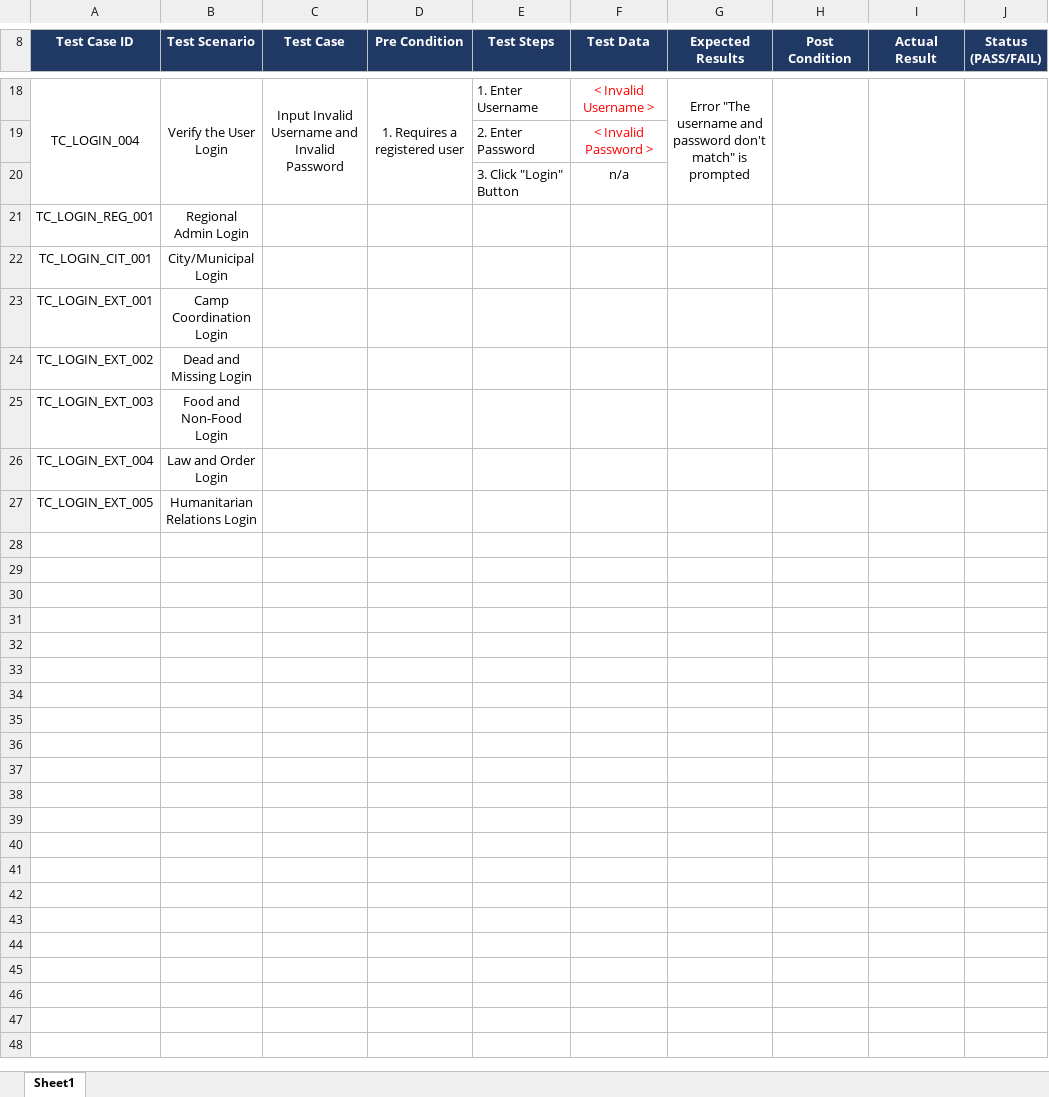
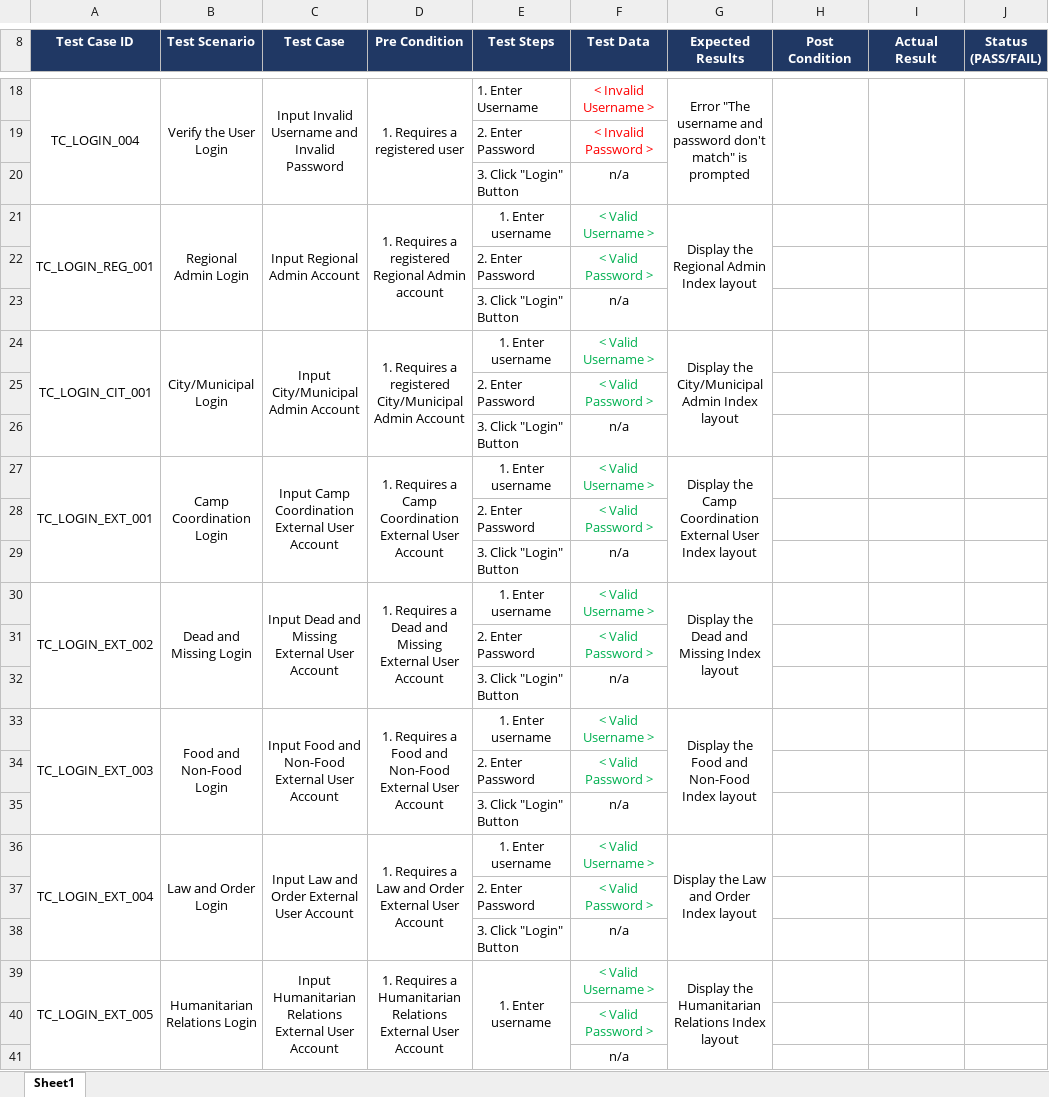
Before and after one commit to mpjimenez0/SOFTDEV-QUALITY, an Excel workbook: DIAGRAMS/QUALITY-TESTCASE.xlsx, sheet Sheet1, drawn as a sheet; only a part is shown, gaps mark what is left out; values as stored, in another font and other column widths than the file's, no borders; removed rows and columns are numbered as before the commit, all else as after; the diff names each change by its address in the sheet, - before the commit and + after, or states it on an @@ line.

Commit message:
test case revision

```diff
--- a/DIAGRAMS/QUALITY-TESTCASE.xlsx (sheet Sheet1)
+++ b/DIAGRAMS/QUALITY-TESTCASE.xlsx (sheet Sheet1)
-row 21: TC_LOGIN_REG_001 | Regional Admin Login
-row 22: TC_LOGIN_CIT_001 | City/Municipal Login
-row 23: TC_LOGIN_EXT_001 | Camp Coordination Login
-row 24: TC_LOGIN_EXT_002 | Dead and Missing Login
-row 25: TC_LOGIN_EXT_003 | Food and Non-Food Login
-row 26: TC_LOGIN_EXT_004 | Law and Order Login
-row 27: TC_LOGIN_EXT_005 | Humanitarian Relations Login
+row 21: TC_LOGIN_REG_001 | Regional Admin Login | Input Regional Admin Account | 1. Requires a registered Regional Admin account | 1. Enter username | < Valid Username > | Display the Regional Admin Index layout
+row 22:  |  |  |  | 2. Enter Password | < Valid Password >
+row 23:  |  |  |  | 3. Click "Login" Button | n/a
+row 24: TC_LOGIN_CIT_001 | City/Municipal Login | Input City/Municipal Admin Account | 1. Requires a registered City/Municipal Admin Account | 1. Enter username | < Valid Username > | Display the City/Municipal Admin Index layout
+row 25:  |  |  |  | 2. Enter Password | < Valid Password >
+row 26:  |  |  |  | 3. Click "Login" Button | n/a
+row 27: TC_LOGIN_EXT_001 | Camp Coordination Login | Input Camp Coordination External User Account | 1. Requires a Camp Coordination External User Account | 1. Enter username | < Valid Username > | Display the Camp Coordination External User Index layout
+row 28:  |  |  |  | 2. Enter Password | < Valid Password >
+row 29:  |  |  |  | 3. Click "Login" Button | n/a
+row 30: TC_LOGIN_EXT_002 | Dead and Missing Login | Input Dead and Missing External User Account | 1. Requires a Dead and Missing External User Account | 1. Enter username | < Valid Username > | Display the Dead and Missing Index layout
+row 31:  |  |  |  | 2. Enter Password | < Valid Password >
+row 32:  |  |  |  | 3. Click "Login" Button | n/a
+row 33: TC_LOGIN_EXT_003 | Food and Non-Food Login | Input Food and Non-Food External User Account | 1. Requires a Food and Non-Food External User Account | 1. Enter username | < Valid Username > | Display the Food and Non-Food Index layout
+row 34:  |  |  |  | 2. Enter Password | < Valid Password >
+row 35:  |  |  |  | 3. Click "Login" Button | n/a
+row 36: TC_LOGIN_EXT_004 | Law and Order Login | Input Law and Order External User Account | 1. Requires a Law and Order External User Account | 1. Enter username | < Valid Username > | Display the Law and Order Index layout
+row 37:  |  |  |  | 2. Enter Password | < Valid Password >
+row 38:  |  |  |  | 3. Click "Login" Button | n/a
+row 39: TC_LOGIN_EXT_005 | Humanitarian Relations Login | Input Humanitarian Relations External User Account | 1. Requires a Humanitarian Relations External User Account | 1. Enter username | < Valid Username > | Display the Humanitarian Relations Index layout
+row 40:  |  |  |  |  | < Valid Password >
+row 41:  |  |  |  |  | n/a
```
